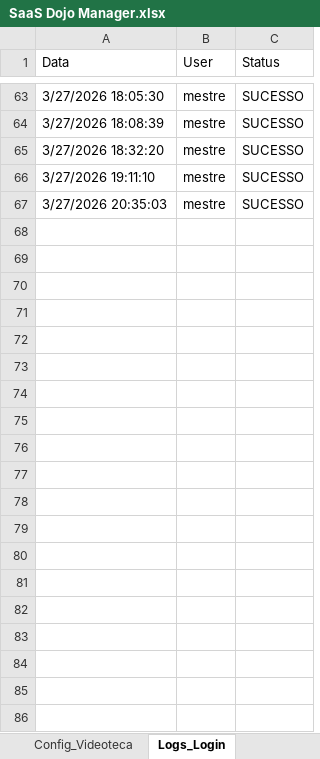
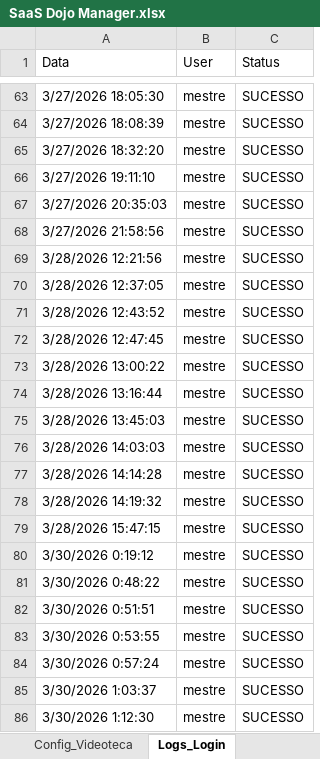
Before and after one commit to atnzpe/DojoManager-Comercial, an Excel workbook: SaaS Dojo Manager.xlsx, sheet Logs_Login, drawn as a sheet; only a part is shown, gaps mark what is left out; values as stored, in another font and other column widths than the file's, no borders; charts and pictures not drawn; the diff covers the shown part only; the diff names each change by its address in the sheet, - before the commit and + after, or states it on an @@ line.

```diff
--- a/SaaS Dojo Manager.xlsx (sheet Logs_Login)
+++ b/SaaS Dojo Manager.xlsx (sheet Logs_Login)
+row 68: 3/27/2026 21:58:56 | mestre | SUCESSO
+row 69: 3/28/2026 12:21:56 | mestre | SUCESSO
+row 70: 3/28/2026 12:37:05 | mestre | SUCESSO
+row 71: 3/28/2026 12:43:52 | mestre | SUCESSO
+row 72: 3/28/2026 12:47:45 | mestre | SUCESSO
+row 73: 3/28/2026 13:00:22 | mestre | SUCESSO
+row 74: 3/28/2026 13:16:44 | mestre | SUCESSO
+row 75: 3/28/2026 13:45:03 | mestre | SUCESSO
+row 76: 3/28/2026 14:03:03 | mestre | SUCESSO
+row 77: 3/28/2026 14:14:28 | mestre | SUCESSO
+row 78: 3/28/2026 14:19:32 | mestre | SUCESSO
+row 79: 3/28/2026 15:47:15 | mestre | SUCESSO
+row 80: 3/30/2026 0:19:12 | mestre | SUCESSO
+row 81: 3/30/2026 0:48:22 | mestre | SUCESSO
+row 82: 3/30/2026 0:51:51 | mestre | SUCESSO
+row 83: 3/30/2026 0:53:55 | mestre | SUCESSO
+row 84: 3/30/2026 0:57:24 | mestre | SUCESSO
+row 85: 3/30/2026 1:03:37 | mestre | SUCESSO
+row 86: 3/30/2026 1:12:30 | mestre | SUCESSO
```
Also changed, not shown: 35 added rows elsewhere in this sheet, sheet Logs_Auditoria, sheet Suporte, sheet Fin_Assinaturas, sheet Fin_Pacotes, sheet Locais_de_treino, sheet Registro_Chamada, 2 more sheets, other sheet tabs, 8 other files.
